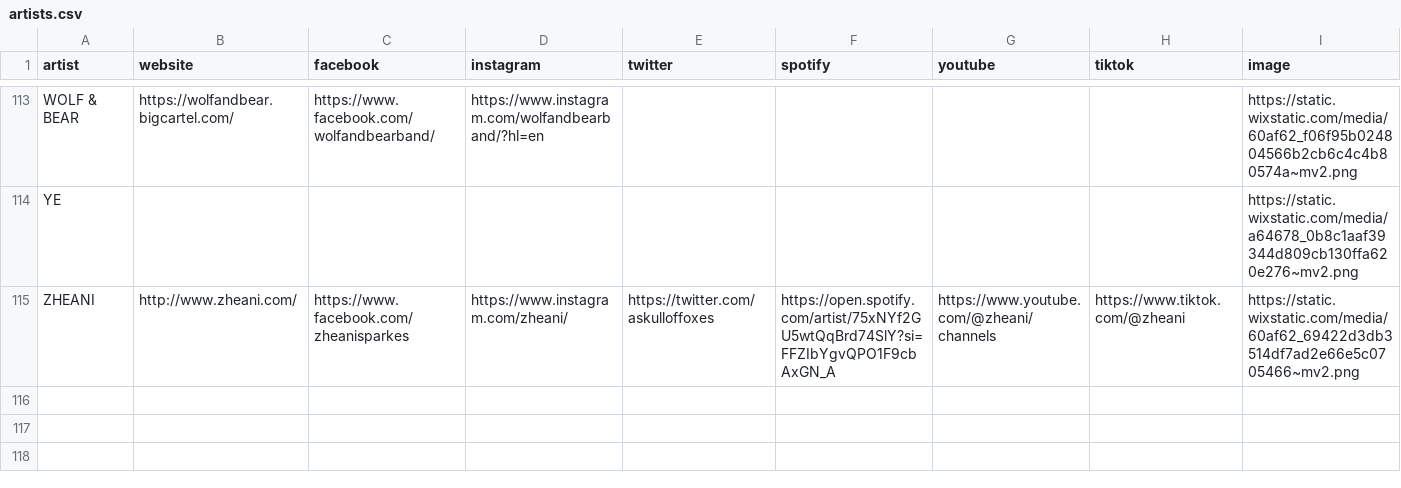
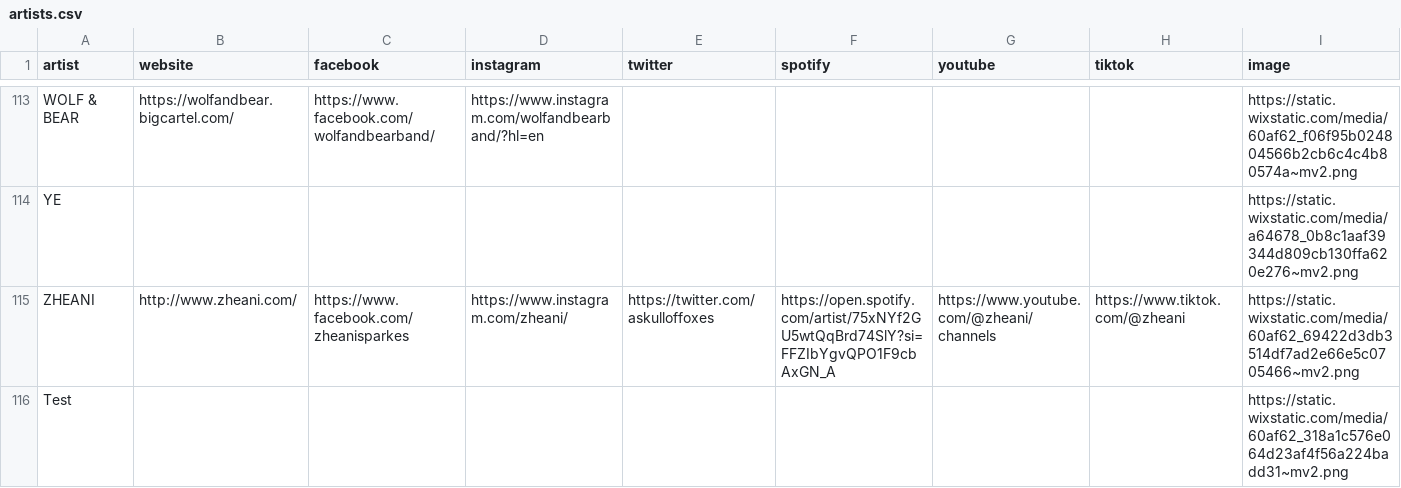
Before and after one commit to jacob-grodman/33andwest, a CSV file: artists.csv, drawn as a sheet; only a part is shown, gaps mark what is left out.

Commit message:
Test Push

```diff
--- a/artists.csv
+++ b/artists.csv
@@ -115 +115,2 @@ YE,,,,,,,,https://static.wixstatic.com/media/a64678_0b8c1aaf39344d809cb130ffa620
 ZHEANI,http://www.zheani.com/,https://www.facebook.com/zheanisparkes,https://www.instagram.com/zheani/,https://twitter.com/askulloffoxes,https://open.spotify.com/artist/75xNYf2GU5wtQqBrd74SlY?si=FFZIbYgvQPO1F9cbAxGN_A,https://www.youtube.com/@zheani/channels,https://www.tiktok.com/@zheani,https://static.wixstatic.com/media/60af62_69422d3db3514df7ad2e66e5c0705466~mv2.png
+Test,,,,,,,,https://static.wixstatic.com/media/60af62_318a1c576e064d23af4f56a224badd31~mv2.png
```
